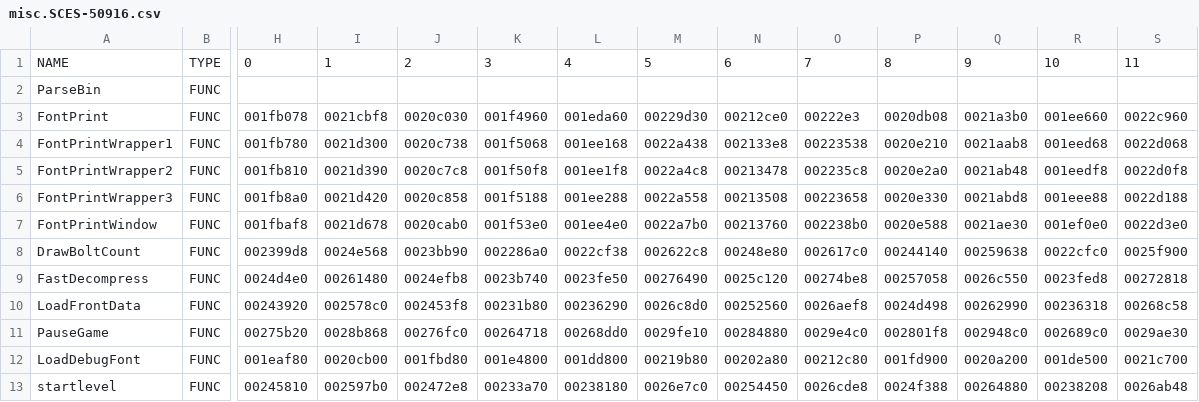
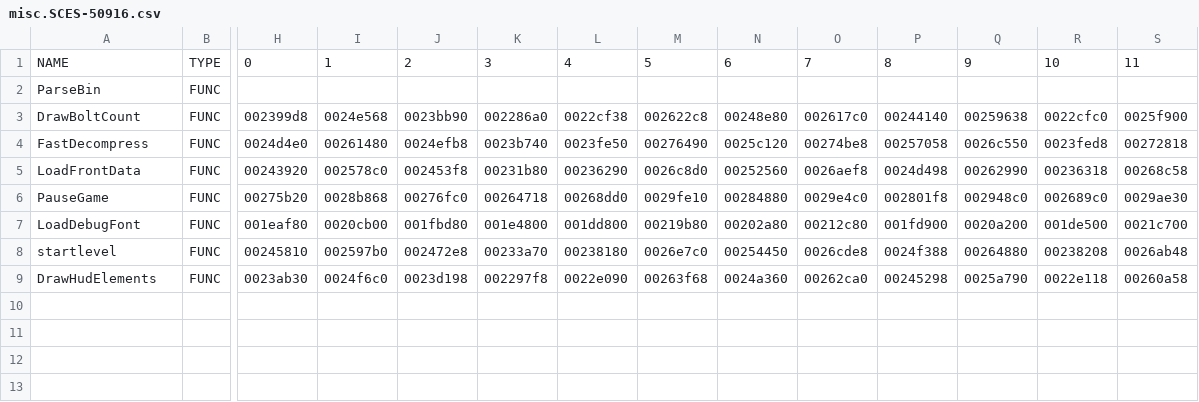
Before and after one commit to chaoticgd/racdoor, a CSV file: tables/misc.SCES-50916.csv, drawn as a sheet; only a part is shown, gaps mark what is left out; removed rows and columns are numbered as before the commit, all else as after; rows hold the shown columns only; the diff names each change by its address in the sheet, - before the commit and + after, or states it on an @@ line.

```diff
--- a/tables/misc.SCES-50916.csv
+++ b/tables/misc.SCES-50916.csv
-row 3: FontPrint | FUNC | 001fb078 | 0021cbf8 | 0020c030 | 001f4960 | 001eda60 | 00229d30 | 00212ce0 | 00222e3 | 0020db08 | 0021a3b0 | 001ee660 | 0022c960
-row 4: FontPrintWrapper1 | FUNC | 001fb780 | 0021d300 | 0020c738 | 001f5068 | 001ee168 | 0022a438 | 002133e8 | 00223538 | 0020e210 | 0021aab8 | 001eed68 | 0022d068
-row 5: FontPrintWrapper2 | FUNC | 001fb810 | 0021d390 | 0020c7c8 | 001f50f8 | 001ee1f8 | 0022a4c8 | 00213478 | 002235c8 | 0020e2a0 | 0021ab48 | 001eedf8 | 0022d0f8
-row 6: FontPrintWrapper3 | FUNC | 001fb8a0 | 0021d420 | 0020c858 | 001f5188 | 001ee288 | 0022a558 | 00213508 | 00223658 | 0020e330 | 0021abd8 | 001eee88 | 0022d188
-row 7: FontPrintWindow | FUNC | 001fbaf8 | 0021d678 | 0020cab0 | 001f53e0 | 001ee4e0 | 0022a7b0 | 00213760 | 002238b0 | 0020e588 | 0021ae30 | 001ef0e0 | 0022d3e0
+row 9: DrawHudElements | FUNC | 0023ab30 | 0024f6c0 | 0023d198 | 002297f8 | 0022e090 | 00263f68 | 0024a360 | 00262ca0 | 00245298 | 0025a790 | 0022e118 | 00260a58
```
Also changed, not shown: 11 other files.
